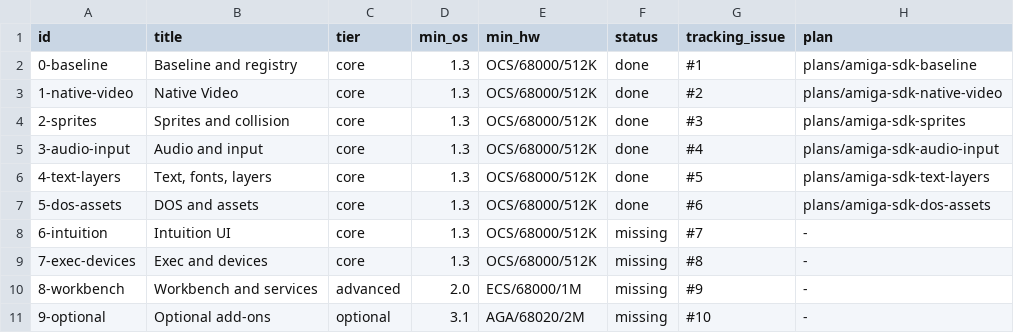
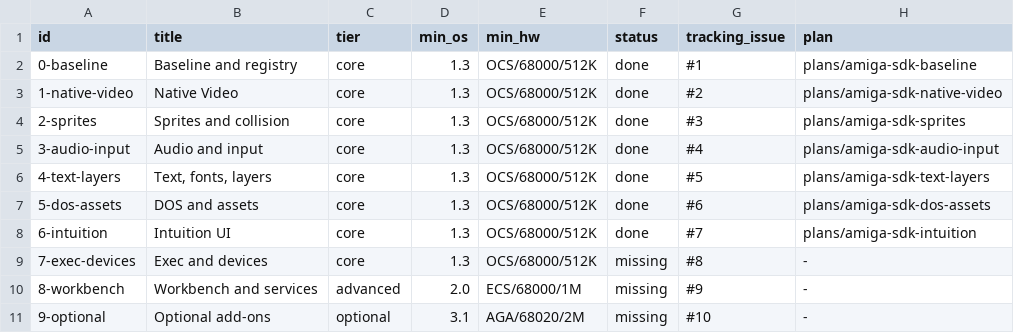
Before and after one commit to OpenLorraine/clorraine, a TSV file: docs/amiga-sdk/bundles.tsv, drawn as a sheet.

```diff
--- a/docs/amiga-sdk/bundles.tsv
+++ b/docs/amiga-sdk/bundles.tsv
@@ -7,3 +7,3 @@ id	title	tier	min_os	min_hw	status	tracking_issue	plan
 5-dos-assets	DOS and assets	core	1.3	OCS/68000/512K	done	#6	plans/amiga-sdk-dos-assets
-6-intuition	Intuition UI	core	1.3	OCS/68000/512K	missing	#7	-
+6-intuition	Intuition UI	core	1.3	OCS/68000/512K	done	#7	plans/amiga-sdk-intuition
 7-exec-devices	Exec and devices	core	1.3	OCS/68000/512K	missing	#8	-
```
Also changed, not shown: docs/amiga-sdk/registry.tsv, 18 other files.
